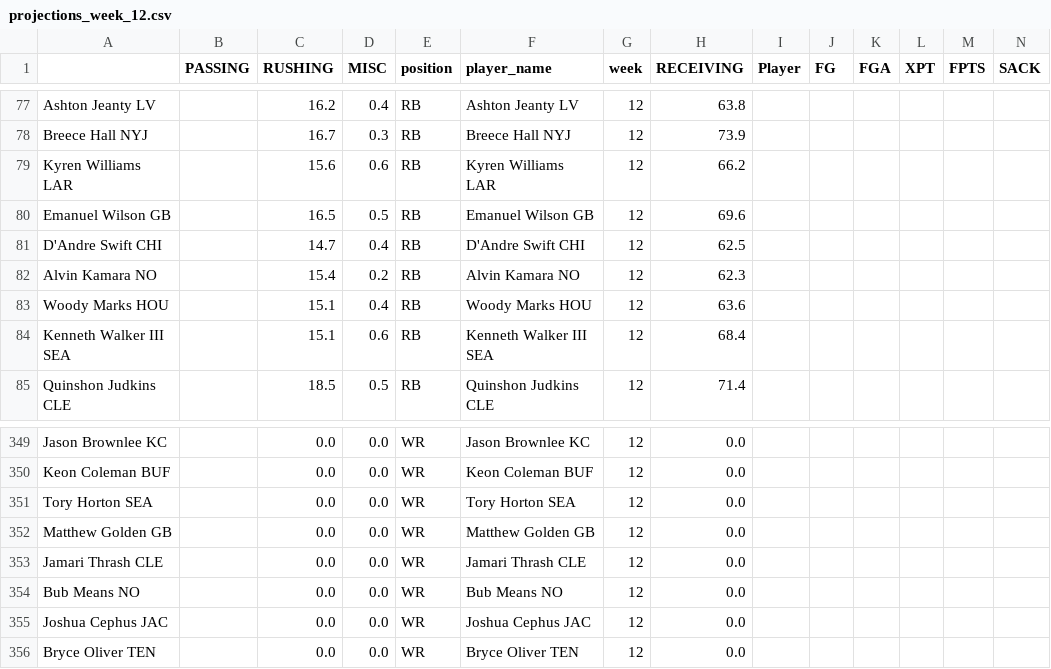
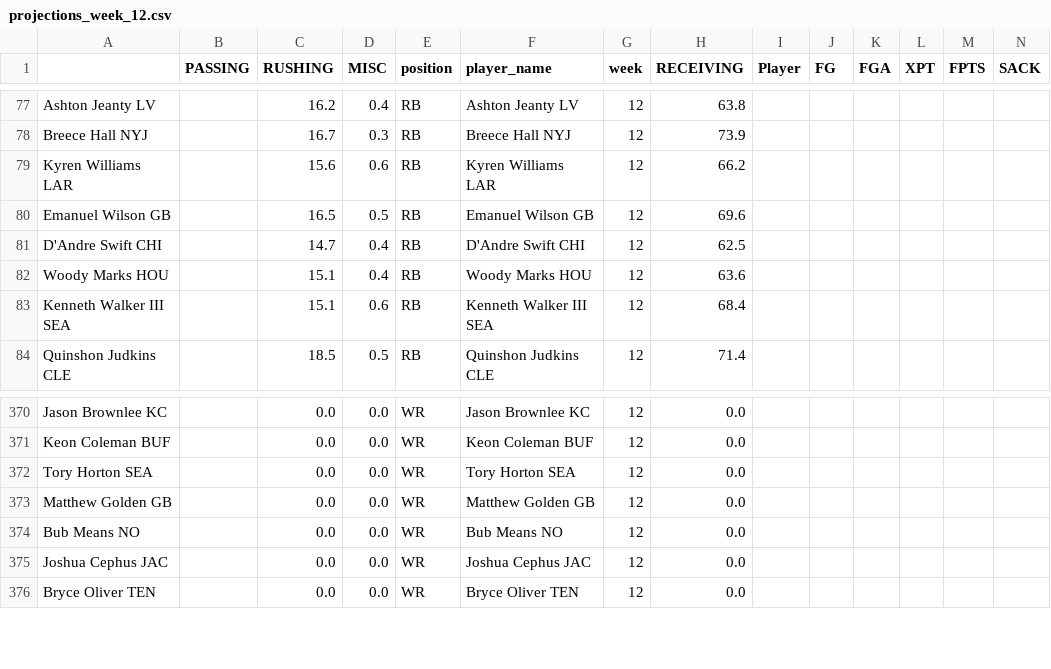
Before and after one commit to msrtliw2/fantasy-lineup-picker, a CSV file: data/projections_week_12.csv, drawn as a sheet; only a part is shown, gaps mark what is left out; removed rows and columns are numbered as before the commit, all else as after; rows hold the shown columns only; the diff covers the shown part only; the diff names each change by its address in the sheet, - before the commit and + after, or states it on an @@ line.

```diff
--- a/data/projections_week_12.csv
+++ b/data/projections_week_12.csv
-row 82: Alvin Kamara NO |  | 15.4 | 0.2 | RB | Alvin Kamara NO | 12 | 62.3
-row 353: Jamari Thrash CLE |  | 0.0 | 0.0 | WR | Jamari Thrash CLE | 12 | 0.0
```
Also changed, not shown: 22 added rows elsewhere in this file, data/projections_week_1.csv, data/projections_week_10.csv, 14 other files.
